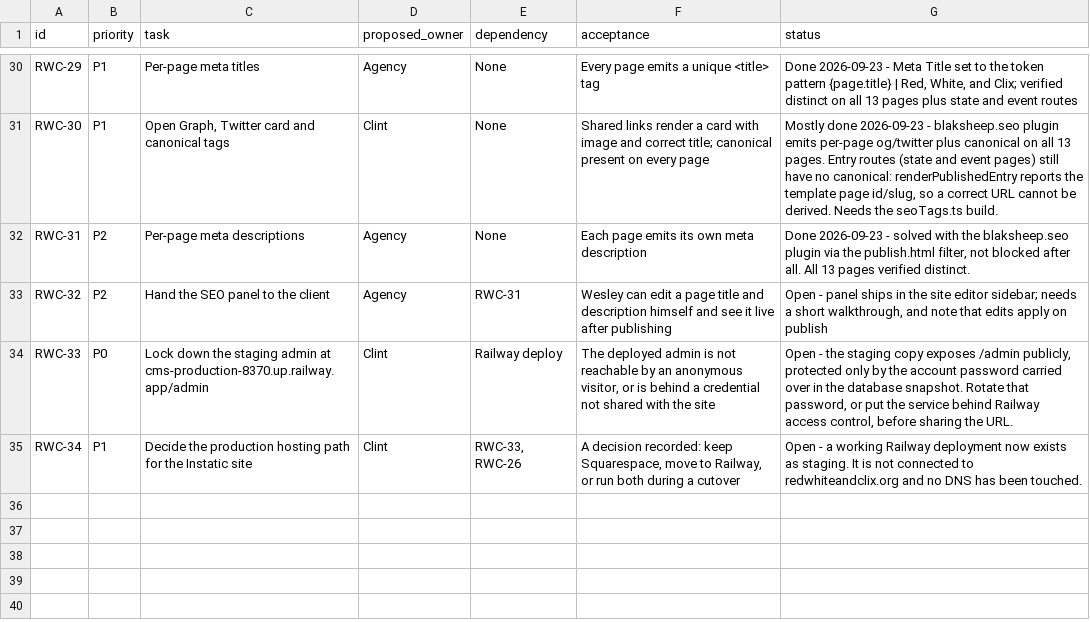
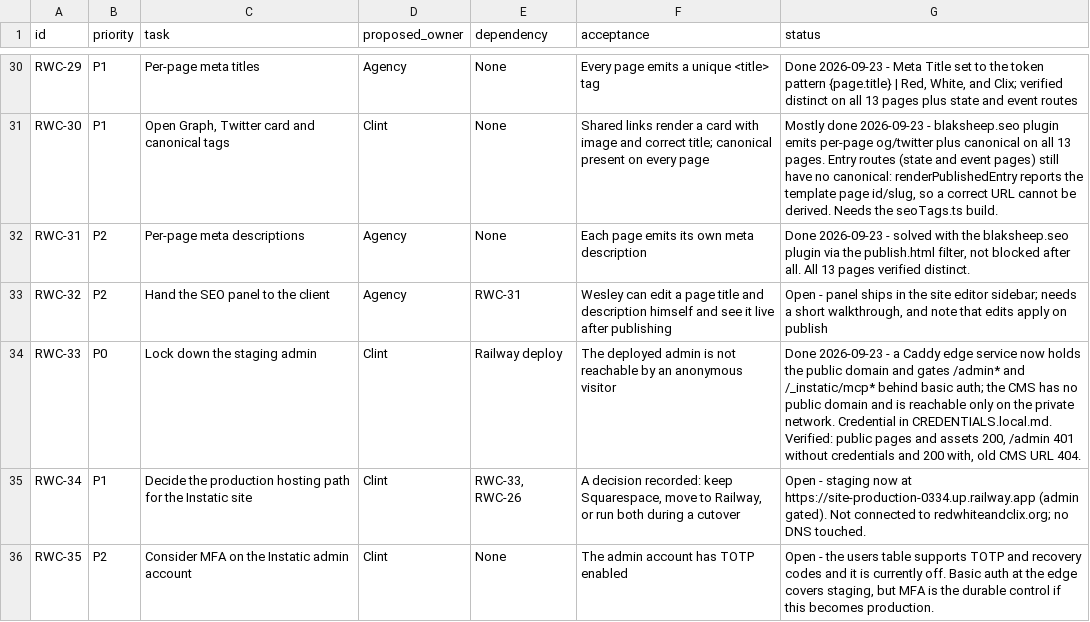
Before and after one commit to clintsanchez/red-white-and-clix, a CSV file: 08-Website-Planning/05-IMPLEMENTATION-BACKLOG.csv, drawn as a sheet; only a part is shown, gaps mark what is left out.

```diff
--- a/08-Website-Planning/05-IMPLEMENTATION-BACKLOG.csv
+++ b/08-Website-Planning/05-IMPLEMENTATION-BACKLOG.csv
@@ -33,3 +33,4 @@ RWC-31,P2,Per-page meta descriptions,Agency,None,Each page emits its own meta de
 RWC-32,P2,Hand the SEO panel to the client,Agency,RWC-31,Wesley can edit a page title and description himself and see it live after publishing,"Open - panel ships in the site editor sidebar; needs a short walkthrough, and note that edits apply on publish"
-RWC-33,P0,Lock down the staging admin at cms-production-8370.up.railway.app/admin,Clint,Railway deploy,"The deployed admin is not reachable by an anonymous visitor, or is behind a credential not shared with the site","Open - the staging copy exposes /admin publicly, protected only by the account password carried over in the database snapshot. Rotate that password, or put the service behind Railway access control, before sharing the URL."
-RWC-34,P1,Decide the production hosting path for the Instatic site,Clint,"RWC-33, RWC-26","A decision recorded: keep Squarespace, move to Railway, or run both during a cutover",Open - a working Railway deployment now exists as staging. It is not connected to redwhiteandclix.org and no DNS has been touched.
+RWC-33,P0,Lock down the staging admin,Clint,Railway deploy,The deployed admin is not reachable by an anonymous visitor,"Done 2026-09-23 - a Caddy edge service now holds the public domain and gates /admin* and /_instatic/mcp* behind basic auth; the CMS has no public domain and is reachable only on the private network. Credential in CREDENTIALS.local.md. Verified: public pages and assets 200, /admin 401 without credentials and 200 with, old CMS URL 404."
+RWC-34,P1,Decide the production hosting path for the Instatic site,Clint,"RWC-33, RWC-26","A decision recorded: keep Squarespace, move to Railway, or run both during a cutover",Open - staging now at https://site-production-0334.up.railway.app (admin gated). Not connected to redwhiteandclix.org; no DNS touched.
+RWC-35,P2,Consider MFA on the Instatic admin account,Clint,None,The admin account has TOTP enabled,"Open - the users table supports TOTP and recovery codes and it is currently off. Basic auth at the edge covers staging, but MFA is the durable control if this becomes production."
```
Also changed, not shown: 1 other file.
